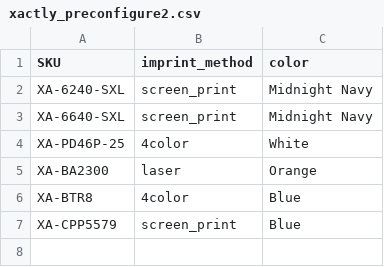
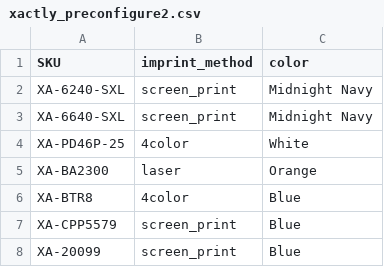
Before and after one commit to PromoExchange/batman, a CSV file: db/company_store_data/xactly_preconfigure2.csv, drawn as a sheet.

```diff
--- a/db/company_store_data/xactly_preconfigure2.csv
+++ b/db/company_store_data/xactly_preconfigure2.csv
@@ -7 +7,2 @@ XA-BTR8,4color,Blue
 XA-CPP5579,screen_print,Blue
+XA-20099,screen_print,Blue
```
Also changed, not shown: db/company_store_data/xactly2.csv, db/company_store_data/xactly_upcharges2.csv, 6 other files.
